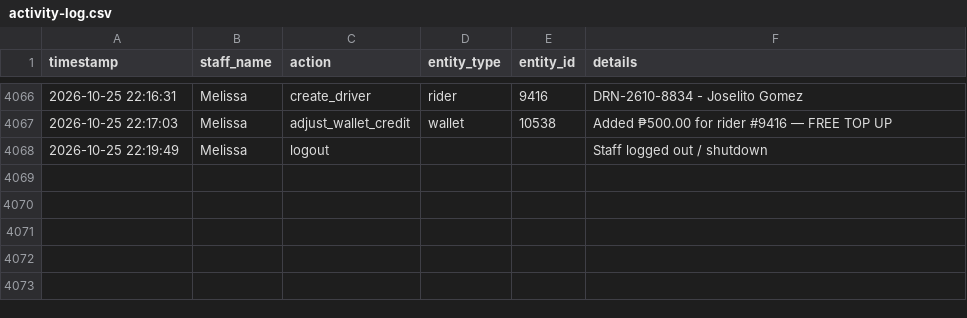
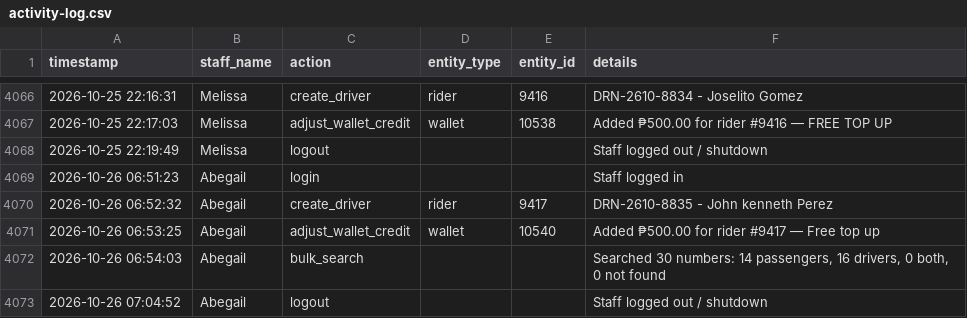
Before and after one commit to jangdannug/PinoyRidePh, a CSV file: logs/activity-log.csv, drawn as a sheet; only a part is shown, gaps mark what is left out; the diff names each change by its address in the sheet, - before the commit and + after, or states it on an @@ line.

Commit message:
Activity log - 2026-10-26 07:04 - Abegail

```diff
--- a/logs/activity-log.csv
+++ b/logs/activity-log.csv
+row 4069: 2026-10-26 06:51:23 | Abegail | login |  |  | Staff logged in
+row 4070: 2026-10-26 06:52:32 | Abegail | create_driver | rider | 9417 | DRN-2610-8835 - John kenneth Perez
+row 4071: 2026-10-26 06:53:25 | Abegail | adjust_wallet_credit | wallet | 10540 | Added ₱500.00 for rider #9417 — Free top up
+row 4072: 2026-10-26 06:54:03 | Abegail | bulk_search |  |  | Searched 30 numbers: 14 passengers, 16 drivers, 0 both, 0 not found
+row 4073: 2026-10-26 07:04:52 | Abegail | logout |  |  | Staff logged out / shutdown
```
Also changed, not shown: 1 other file.
